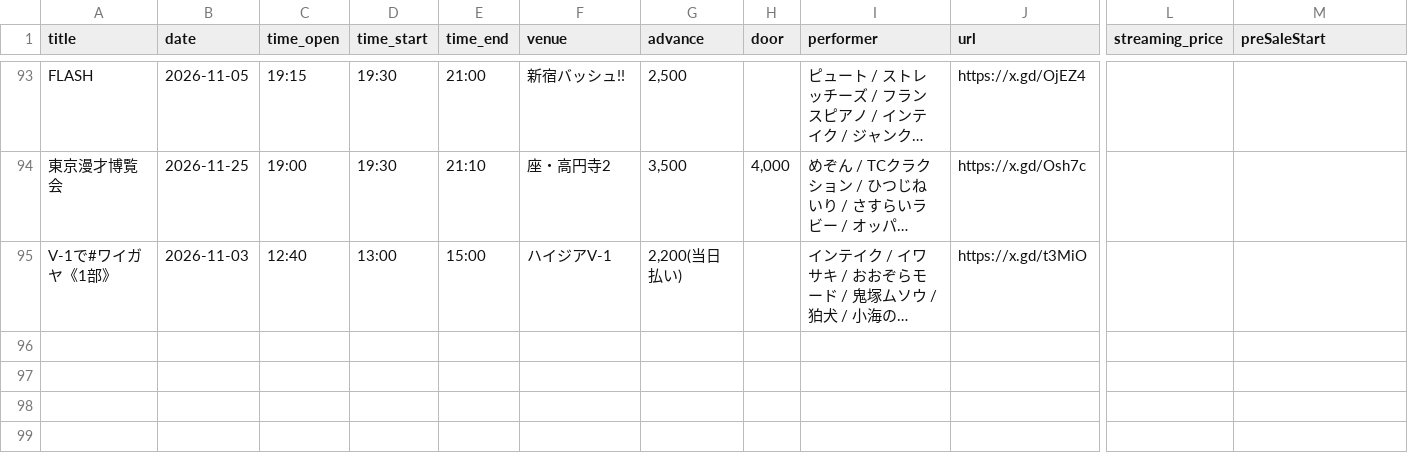
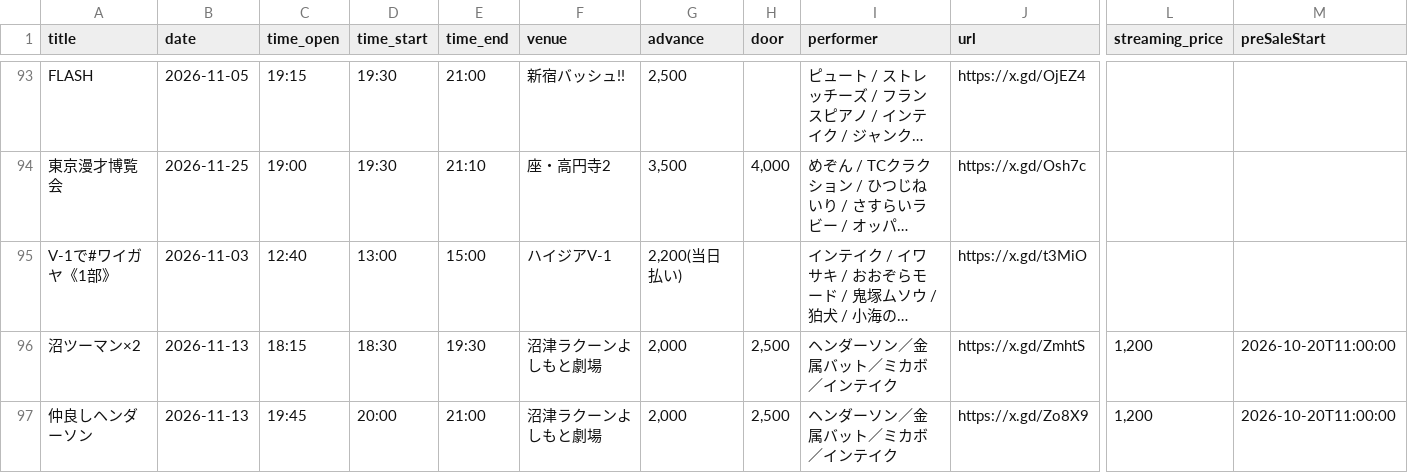
Before and after one commit to unofficial-info/intake_information, a CSV file: arrange/lives.csv, drawn as a sheet; only a part is shown, gaps mark what is left out; long unchanged cells end in …; rows hold the shown columns only; the diff names each change by its address in the sheet, - before the commit and + after, or states it on an @@ line.

```diff
--- a/arrange/lives.csv
+++ b/arrange/lives.csv
+row 96: 沼ツーマン×2 | 2026-11-13 | 18:15 | 18:30 | 19:30 | 沼津ラクーンよしもと劇場 | 2,000 | 2,500 | ヘンダーソン／金属バット／ミカボ／インテイク | https://x.gd/ZmhtS | 1,200 | 2026-10-20T11:00:00
+row 97: 仲良しヘンダーソン | 2026-11-13 | 19:45 | 20:00 | 21:00 | 沼津ラクーンよしもと劇場 | 2,000 | 2,500 | ヘンダーソン／金属バット／ミカボ／インテイク | https://x.gd/Zo8X9 | 1,200 | 2026-10-20T11:00:00
```
Also changed, not shown: arrange/output/timetree.csv, 6 other files.
